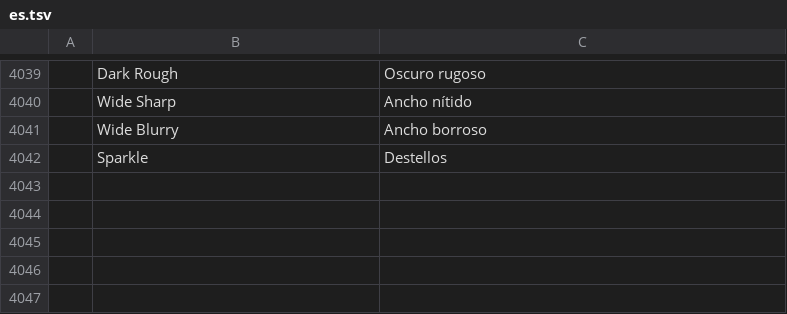
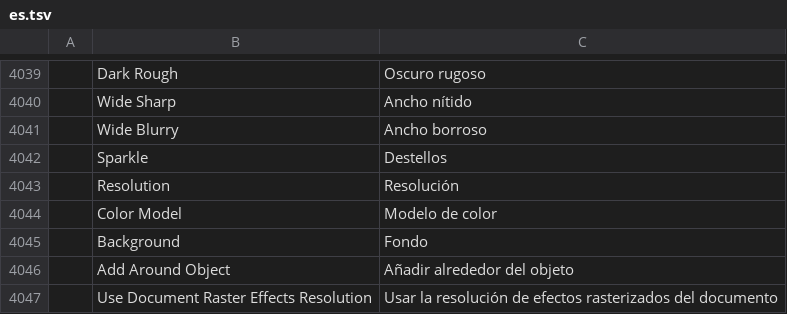
Before and after one commit to treeforjs/vectorcraft, a TSV file: crates/ui-egui/src/i18n/es.tsv, drawn as a sheet; only a part is shown, gaps mark what is left out; the diff names each change by its address in the sheet, - before the commit and + after, or states it on an @@ line.

```diff
--- a/crates/ui-egui/src/i18n/es.tsv
+++ b/crates/ui-egui/src/i18n/es.tsv
+row 4043:  | Resolution | Resolución
+row 4044:  | Color Model | Modelo de color
+row 4045:  | Background | Fondo
+row 4046:  | Add Around Object | Añadir alrededor del objeto
+row 4047:  | Use Document Raster Effects Resolution | Usar la resolución de efectos rasterizados del documento
```
Also changed, not shown: crates/ui-egui/src/i18n/fr.tsv, crates/ui-egui/src/i18n/it.tsv, 14 other files.
